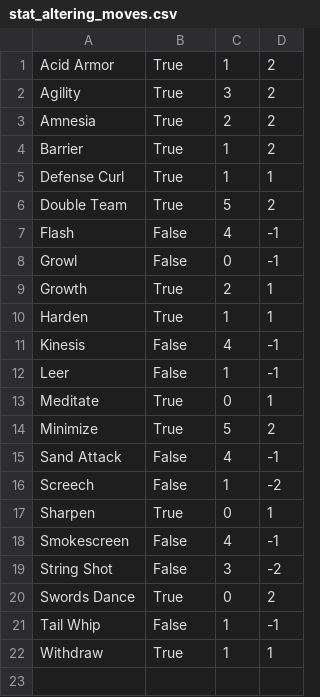
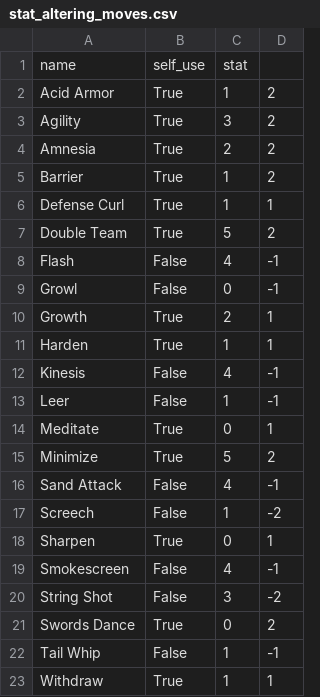
Before and after one commit to tstar98/Pokemon_Battle_Sim, a CSV file: csv_dead/stat_altering_moves.csv, drawn as a sheet.

```diff
--- a/csv_dead/stat_altering_moves.csv
+++ b/csv_dead/stat_altering_moves.csv
@@ -1 +1,2 @@
+name,self_use,stat,
 Acid Armor,True,1,2
```
Also changed, not shown: csv_dead/moves.csv, csv_dead/status_effect_attacks.csv, 16 other files.
